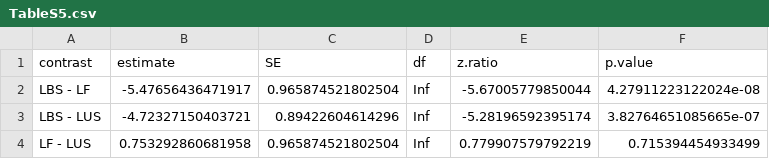
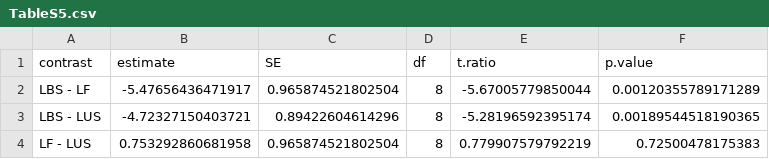
Before and after one commit to rcwhytock/Evouna-et-al-2021, a CSV file: results/TableS5.csv, drawn as a sheet.

```diff
--- a/results/TableS5.csv
+++ b/results/TableS5.csv
@@ -1,4 +1,4 @@
-"contrast","estimate","SE","df","z.ratio","p.value"
-"LBS - LF",-5.47656436471917,0.965874521802504,Inf,-5.67005779850044,4.27911223122024e-08
-"LBS - LUS",-4.72327150403721,0.89422604614296,Inf,-5.28196592395174,3.82764651085665e-07
-"LF - LUS",0.753292860681958,0.965874521802504,Inf,0.779907579792219,0.715394454933499
+"contrast","estimate","SE","df","t.ratio","p.value"
+"LBS - LF",-5.47656436471917,0.965874521802504,8,-5.67005779850044,0.00120355789171289
+"LBS - LUS",-4.72327150403721,0.89422604614296,8,-5.28196592395174,0.00189544518190365
+"LF - LUS",0.753292860681958,0.965874521802504,8,0.779907579792219,0.72500478175383
```
Also changed, not shown: data/species_x_sample_matrix.csv, results/TableS3.csv, 1 other file.
